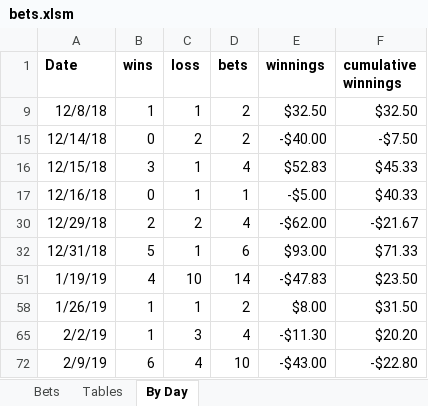
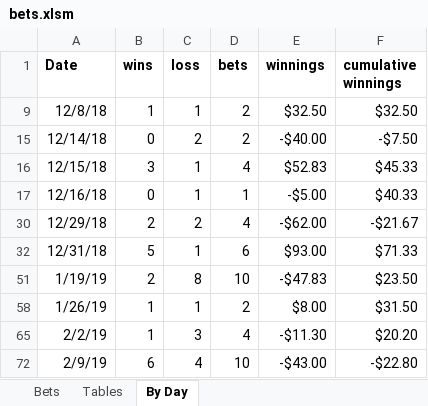
Before and after one commit to JoshSelby/MMAscraper, an Excel workbook: bets.xlsm, sheet By Day, drawn as a sheet; values as stored, in another font and other column widths than the file's, no borders; charts and pictures not drawn; the diff names each change by its address in the sheet, - before the commit and + after, or states it on an @@ line.

```diff
--- a/bets.xlsm (sheet By Day)
+++ b/bets.xlsm (sheet By Day)
-B51 (wins): 4
+B51 (wins): 2
-C51 (loss): 10
+C51 (loss): 8
-D51 (bets): 14
+D51 (bets): 10
```
Also changed, not shown: sheet Bets, sheet Tables, formulas that keep their value, 13 other files.
